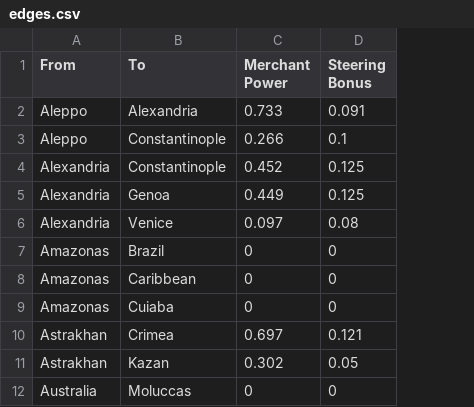
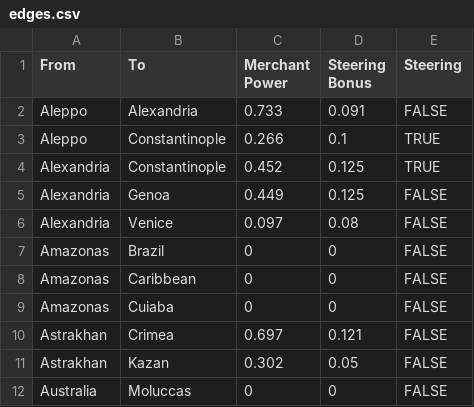
Before and after one commit to lkotipal/trade-calculator, a CSV file: edges.csv, drawn as a sheet; only a part is shown; the diff names each change by its address in the sheet, - before the commit and + after, or states it on an @@ line.

```diff
--- a/edges.csv
+++ b/edges.csv
+column E (Steering), rows 2-12: FALSE | TRUE | TRUE | FALSE | FALSE | FALSE | FALSE | FALSE | FALSE | FALSE | FALSE
```
Also changed, not shown: nodes.csv, 1 other file.
